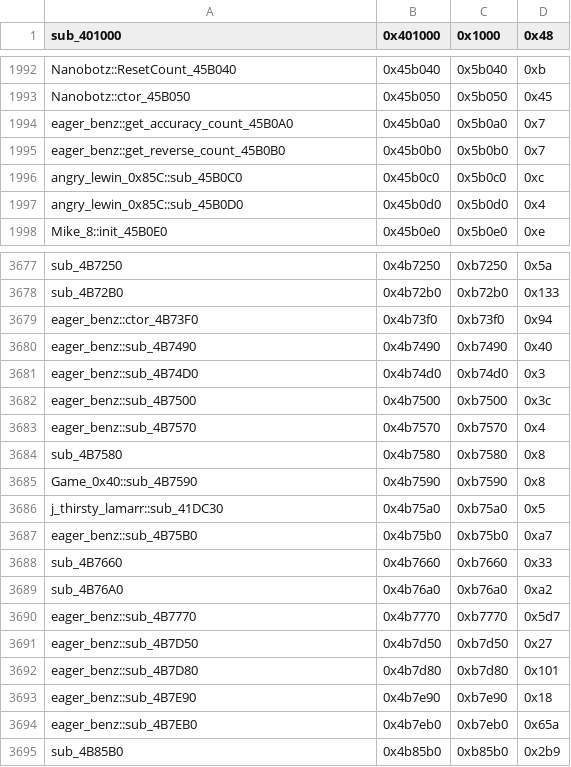
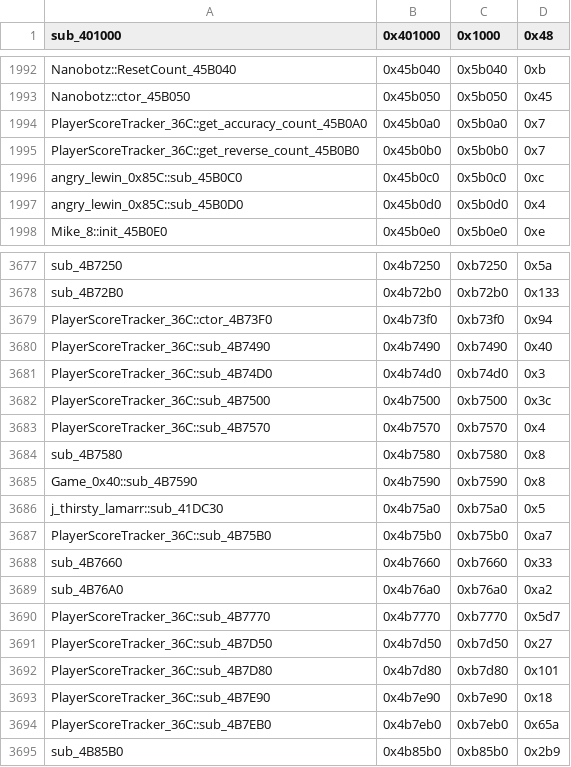
Before and after one commit to CriminalRETeam/gta2_re, a CSV file: Scripts/bin_comp/og_function_data_v96f.csv, drawn as a sheet; only a part is shown, gaps mark what is left out.

```diff
--- a/Scripts/bin_comp/og_function_data_v96f.csv
+++ b/Scripts/bin_comp/og_function_data_v96f.csv
@@ -1993,4 +1993,4 @@ Nanobotz::ResetCount_45B040,0x45b040,0x5b040,0xb
 Nanobotz::ctor_45B050,0x45b050,0x5b050,0x45
-eager_benz::get_accuracy_count_45B0A0,0x45b0a0,0x5b0a0,0x7
-eager_benz::get_reverse_count_45B0B0,0x45b0b0,0x5b0b0,0x7
+PlayerScoreTracker_36C::get_accuracy_count_45B0A0,0x45b0a0,0x5b0a0,0x7
+PlayerScoreTracker_36C::get_reverse_count_45B0B0,0x45b0b0,0x5b0b0,0x7
 angry_lewin_0x85C::sub_45B0C0,0x45b0c0,0x5b0c0,0xc
@@ -3678,7 +3678,7 @@ sub_4B7250,0x4b7250,0xb7250,0x5a
 sub_4B72B0,0x4b72b0,0xb72b0,0x133
-eager_benz::ctor_4B73F0,0x4b73f0,0xb73f0,0x94
-eager_benz::sub_4B7490,0x4b7490,0xb7490,0x40
-eager_benz::sub_4B74D0,0x4b74d0,0xb74d0,0x3
-eager_benz::sub_4B7500,0x4b7500,0xb7500,0x3c
-eager_benz::sub_4B7570,0x4b7570,0xb7570,0x4
+PlayerScoreTracker_36C::ctor_4B73F0,0x4b73f0,0xb73f0,0x94
+PlayerScoreTracker_36C::sub_4B7490,0x4b7490,0xb7490,0x40
+PlayerScoreTracker_36C::sub_4B74D0,0x4b74d0,0xb74d0,0x3
+PlayerScoreTracker_36C::sub_4B7500,0x4b7500,0xb7500,0x3c
+PlayerScoreTracker_36C::sub_4B7570,0x4b7570,0xb7570,0x4
 sub_4B7580,0x4b7580,0xb7580,0x8
@@ -3686,10 +3686,10 @@ Game_0x40::sub_4B7590,0x4b7590,0xb7590,0x8
 j_thirsty_lamarr::sub_41DC30,0x4b75a0,0xb75a0,0x5
-eager_benz::sub_4B75B0,0x4b75b0,0xb75b0,0xa7
+PlayerScoreTracker_36C::sub_4B75B0,0x4b75b0,0xb75b0,0xa7
 sub_4B7660,0x4b7660,0xb7660,0x33
 sub_4B76A0,0x4b76a0,0xb76a0,0xa2
-eager_benz::sub_4B7770,0x4b7770,0xb7770,0x5d7
-eager_benz::sub_4B7D50,0x4b7d50,0xb7d50,0x27
-eager_benz::sub_4B7D80,0x4b7d80,0xb7d80,0x101
-eager_benz::sub_4B7E90,0x4b7e90,0xb7e90,0x18
-eager_benz::sub_4B7EB0,0x4b7eb0,0xb7eb0,0x65a
+PlayerScoreTracker_36C::sub_4B7770,0x4b7770,0xb7770,0x5d7
+PlayerScoreTracker_36C::sub_4B7D50,0x4b7d50,0xb7d50,0x27
+PlayerScoreTracker_36C::sub_4B7D80,0x4b7d80,0xb7d80,0x101
+PlayerScoreTracker_36C::sub_4B7E90,0x4b7e90,0xb7e90,0x18
+PlayerScoreTracker_36C::sub_4B7EB0,0x4b7eb0,0xb7eb0,0x65a
 sub_4B85B0,0x4b85b0,0xb85b0,0x2b9
```
Also changed, not shown: Scripts/bin_comp/og_function_data_v105.csv, 14 other files.
